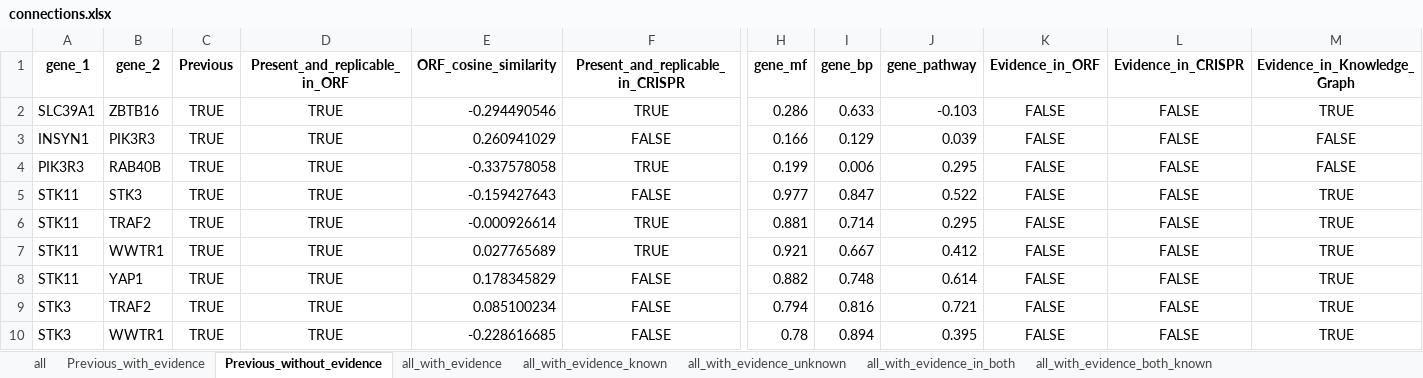
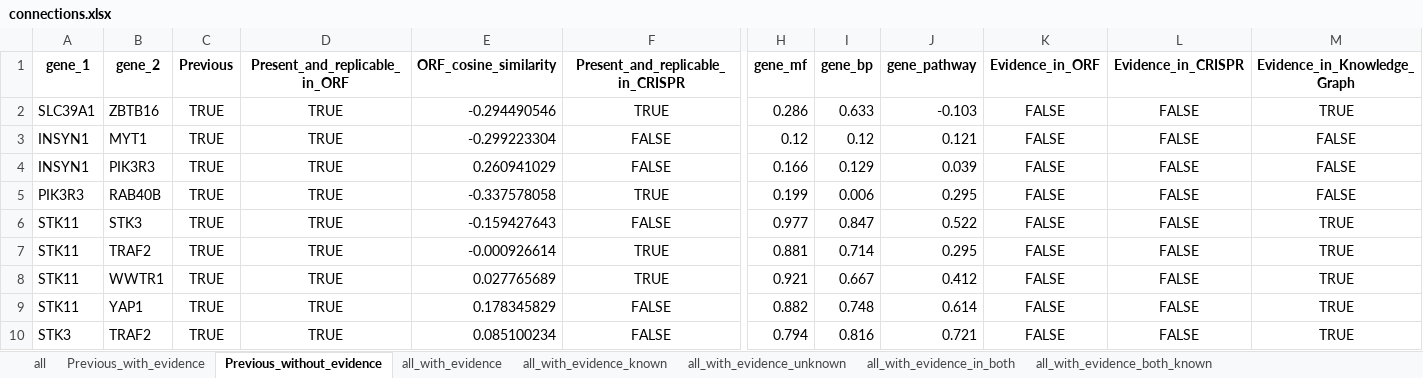
Before and after one commit to jump-cellpainting/2024_Chandrasekaran_Morphmap, an Excel workbook: 07.compute-cosine-similarities/output/connections.xlsx, sheet Previous_without_evidence, drawn as a sheet; only a part is shown, gaps mark what is left out; the shorter side is filled out with more unchanged rows; values as stored, in another font and other column widths than the file's, no borders; rows hold the shown columns only; the diff names each change by its address in the sheet, - before the commit and + after, or states it on an @@ line.

```diff
--- a/07.compute-cosine-similarities/output/connections.xlsx (sheet Previous_without_evidence)
+++ b/07.compute-cosine-similarities/output/connections.xlsx (sheet Previous_without_evidence)
+row 3: INSYN1 | MYT1 | TRUE | TRUE | -0.299223304 | FALSE | 0.12 | 0.12 | 0.121 | FALSE | FALSE | FALSE
```
Also changed, not shown: sheet all, sheet Previous_with_evidence, sheet all_with_evidence_unknown, sheet all_with_evidence, 3 other files.
